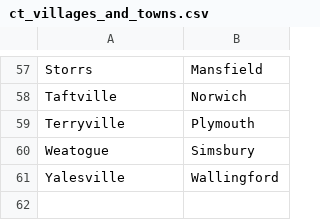
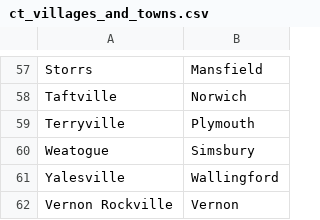
Before and after one commit to jpasini/dataviz-project-template, a CSV file: data/ct_villages_and_towns.csv, drawn as a sheet; only a part is shown, gaps mark what is left out; the diff names each change by its address in the sheet, - before the commit and + after, or states it on an @@ line.

Commit message:
added non-existent village; made more robust (to lowercase)

```diff
--- a/data/ct_villages_and_towns.csv
+++ b/data/ct_villages_and_towns.csv
+row 62: Vernon Rockville | Vernon
```
Also changed, not shown: 1 other file.
